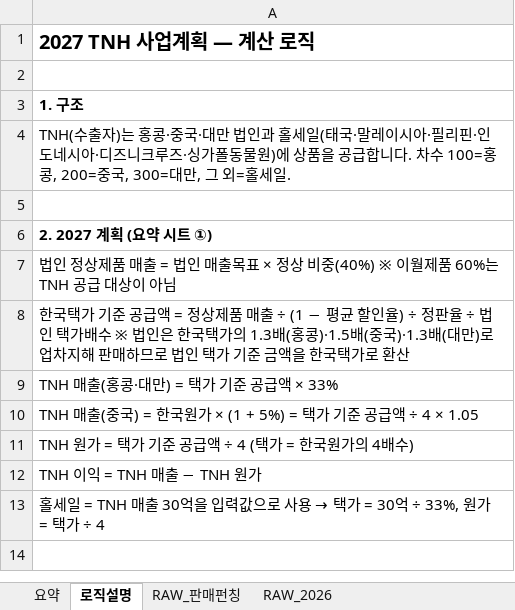
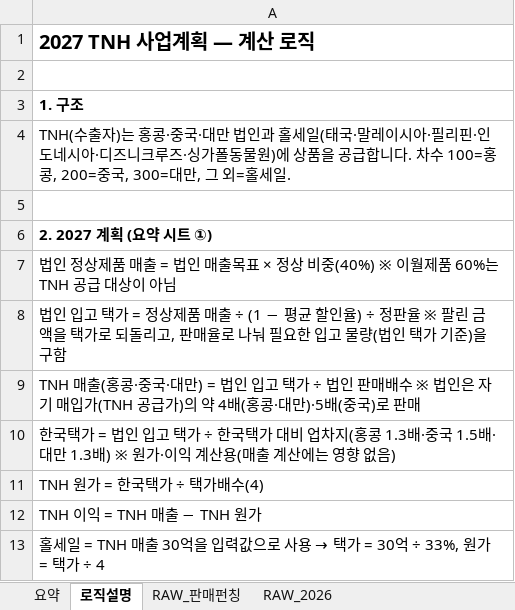
Before and after one commit to kimi-0101/-, an Excel workbook: 2027_TNH_사업계획_요약본.xlsx, sheet 로직설명, drawn as a sheet; only a part is shown; the shorter side is filled out with more unchanged rows; values as stored, in another font and other column widths than the file's, no borders; the diff names each change by its address in the sheet, - before the commit and + after, or states it on an @@ line.

```diff
--- a/2027_TNH_사업계획_요약본.xlsx (sheet 로직설명)
+++ b/2027_TNH_사업계획_요약본.xlsx (sheet 로직설명)
-A8: 한국택가 기준 공급액 = 정상제품 매출 ÷ (1 − 평균 할인율) ÷ 정판율 ÷ 법인 택가배수 ※ 법인은 한국택가의 1.3배(홍콩)·1.5배(중국)·1.3배(대만)로 업차지해 판매하므로 법인 택가 기준 금액을 한국택가로 환산
+A8: 법인 입고 택가 = 정상제품 매출 ÷ (1 − 평균 할인율) ÷ 정판율 ※ 팔린 금액을 택가로 되돌리고, 판매율로 나눠 필요한 입고 물량(법인 택가 기준)을 구함
-A9: …(홍콩·대만) = 택가 기준 공급액 × 33%
+A9: …(홍콩·중국·대만) = 법인 입고 택가 ÷ 법인 판매배수 ※ 법인은 자기 매입가(TNH 공급가)의 약 4배(홍콩·대만)·5배(중국)로 판매
-A10: TNH 매출(중국) = 한국원가 × (1 + 5%) = 택가 기준 공급액 ÷ 4 × 1.05
+A10: 한국택가 = 법인 입고 택가 ÷ 한국택가 대비 업차지(홍콩 1.3배·중국 1.5배·대만 1.3배) ※ 원가·이익 계산용(매출 계산에는 영향 없음)
-A11: TNH 원가 = 택가 기준 공급액 ÷ 4 (택가 = 한국원가의 4배수)
+A11: TNH 원가 = 한국택가 ÷ 택가배수(4)
```
Also changed, not shown: sheet 요약, charts or pictures.
